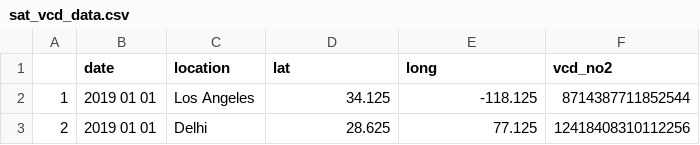
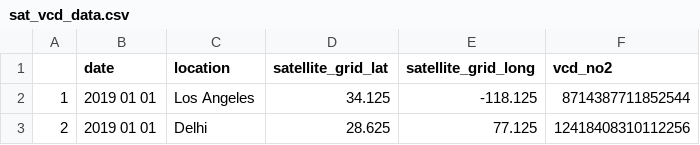
Before and after one commit to bradywilky/or568_no2_prediction, a CSV file: data/sat_vcd_data.csv, drawn as a sheet; only a part is shown.

```diff
--- a/data/sat_vcd_data.csv
+++ b/data/sat_vcd_data.csv
@@ -1,2 +1,2 @@
-"","date","location","lat","long","vcd_no2"
+"","date","location","satellite_grid_lat","satellite_grid_long","vcd_no2"
 "1","2019 01 01","Los Angeles","34.125","-118.125","8714387711852544"
```
Also changed, not shown: 3 other files.
